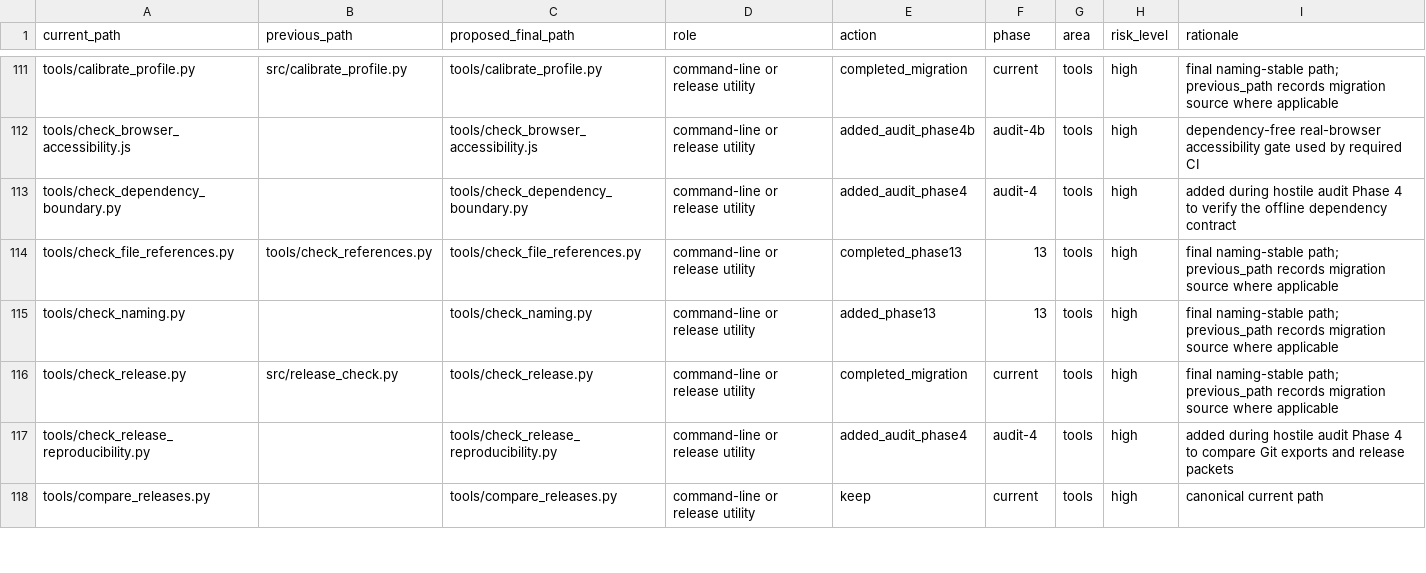
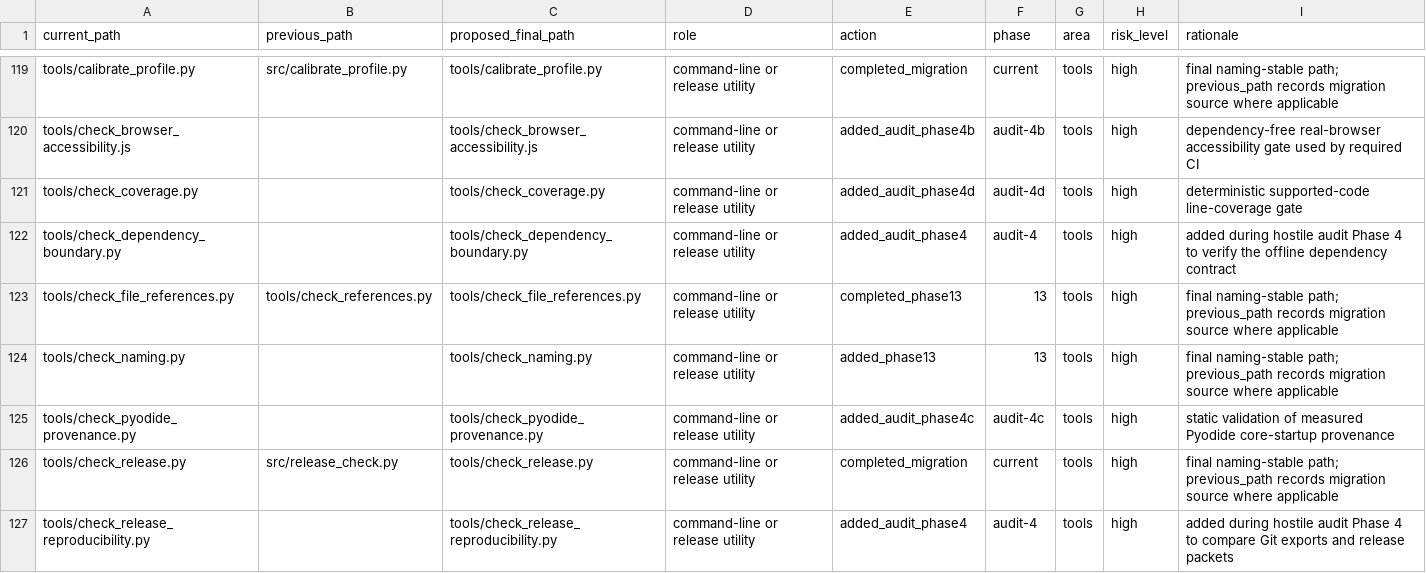
Before and after one commit to antonioclim/CODEPROBE_PROJECTS_v2, a CSV file: release/file-rename-map.csv, drawn as a sheet; only a part is shown, gaps mark what is left out; the shorter side is filled out with more unchanged rows; the diff covers the shown part only; the diff names each change by its address in the sheet, - before the commit and + after, or states it on an @@ line.

Commit message:
Apply verified Phase 4D non-workflow changes

```diff
--- a/release/file-rename-map.csv
+++ b/release/file-rename-map.csv
+row 121: tools/check_coverage.py |  | tools/check_coverage.py | command-line or release utility | added_audit_phase4d | audit-4d | tools | high | deterministic supported-code line-coverage gate
+row 125: tools/check_pyodide_provenance.py |  | tools/check_pyodide_provenance.py | command-line or release utility | added_audit_phase4c | audit-4c | tools | high | static validation of measured Pyodide core-startup provenance
```
Also changed, not shown: 9 added rows elsewhere in this file, 43 other files.
